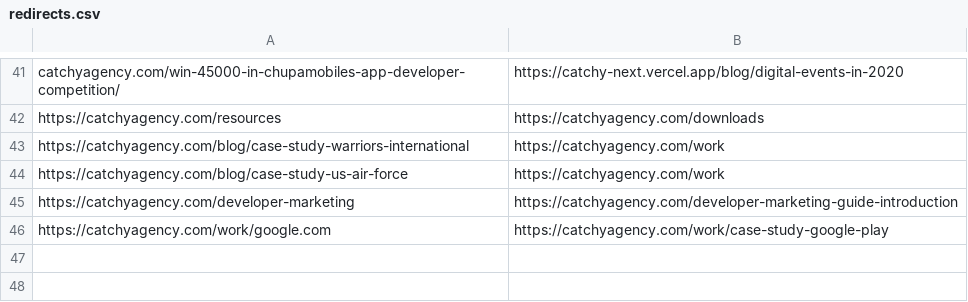
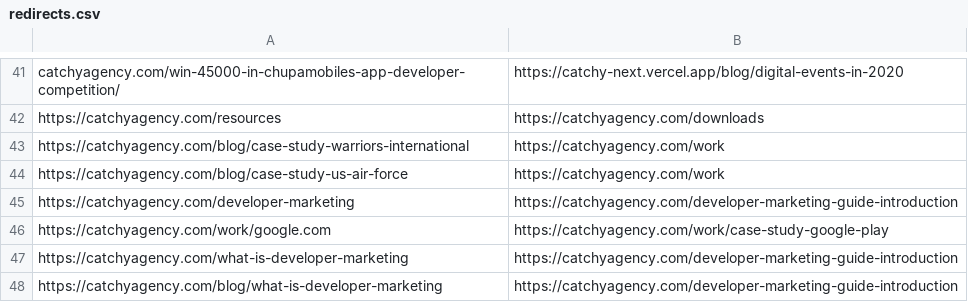
Before and after one commit to Catchy-Agency/catchy-next, a CSV file: redirects/redirects.csv, drawn as a sheet; only a part is shown, gaps mark what is left out; the diff names each change by its address in the sheet, - before the commit and + after, or states it on an @@ line.

Commit message:
more redirects

```diff
--- a/redirects/redirects.csv
+++ b/redirects/redirects.csv
+row 47: https://catchyagency.com/what-is-developer-marketing | https://catchyagency.com/developer-marketing-guide-introduction
+row 48: https://catchyagency.com/blog/what-is-developer-marketing | https://catchyagency.com/developer-marketing-guide-introduction
```
Also changed, not shown: 1 other file.
